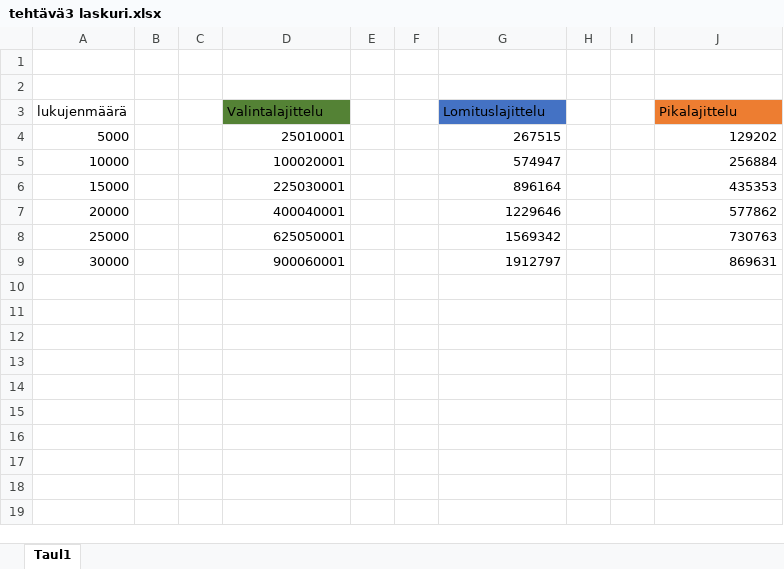
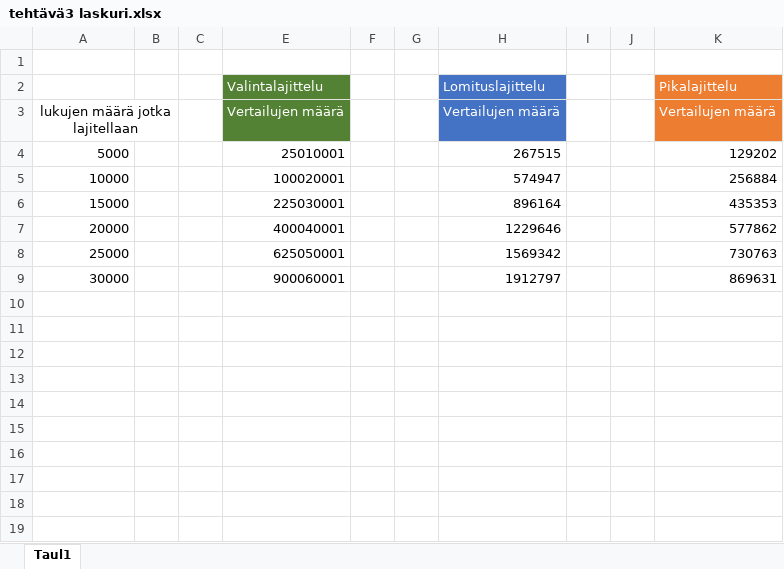
Before and after one commit to christoffertoppe/Tietorakenteet-ja-algoritmit, an Excel workbook: src/tehtava3/tehtävä3 laskuri.xlsx, sheet Taul1, drawn as a sheet; only a part is shown; values as stored, in another font and other column widths than the file's, no borders; charts and pictures not drawn; removed rows and columns are numbered as before the commit, all else as after; the diff covers the shown part only; the diff names each change by its address in the sheet, - before the commit and + after, or states it on an @@ line.

Commit message:
tehtävä 3 päivitys

```diff
--- a/src/tehtava3/tehtävä3 laskuri.xlsx (sheet Taul1)
+++ b/src/tehtava3/tehtävä3 laskuri.xlsx (sheet Taul1)
-column E, empty
+column G, empty
-column H, empty
+column J, empty
-row 2: (empty)
-A2: lukujenmäärä
+A2: (empty)
-E2 text colour: black
+E2 text colour: #FFFFFF
-H2 text colour: black
+H2 text colour: #FFFFFF
-K2 text colour: black
+K2 text colour: #FFFFFF
+row 3: lukujen määrä jotka lajitellaan |  |  | Vertailujen määrä |  |  | Vertailujen määrä |  |  | Vertailujen määrä
+row 10: (empty)
+row 11: (empty)
+row 12: (empty)
+row 13: (empty)
+row 14: (empty)
+row 15: (empty)
+row 16: (empty)
+row 17: (empty)
+row 18: (empty)
+row 19: (empty)
```
Also changed, not shown: 10 added rows elsewhere in this sheet, charts or pictures, 1 other file.
